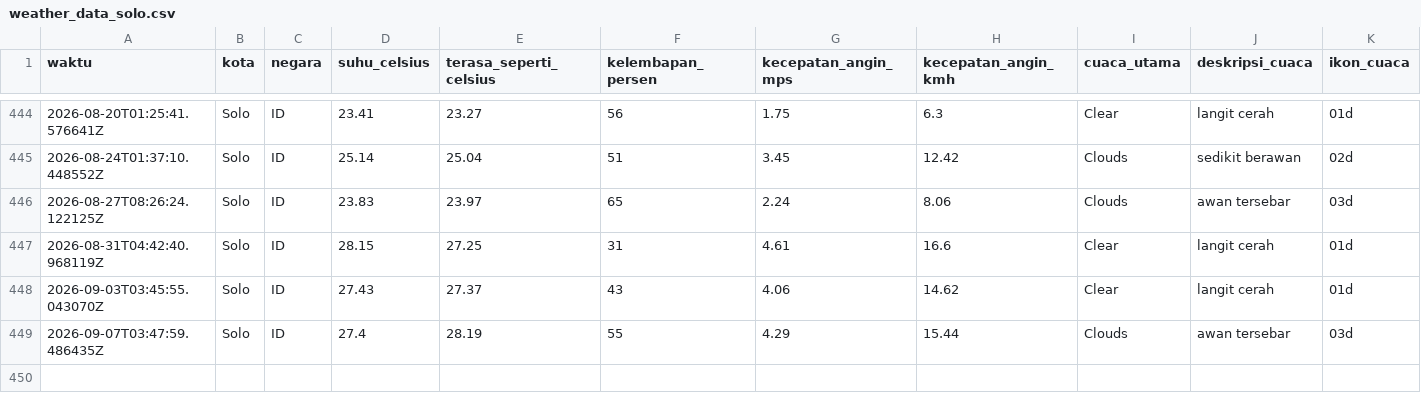
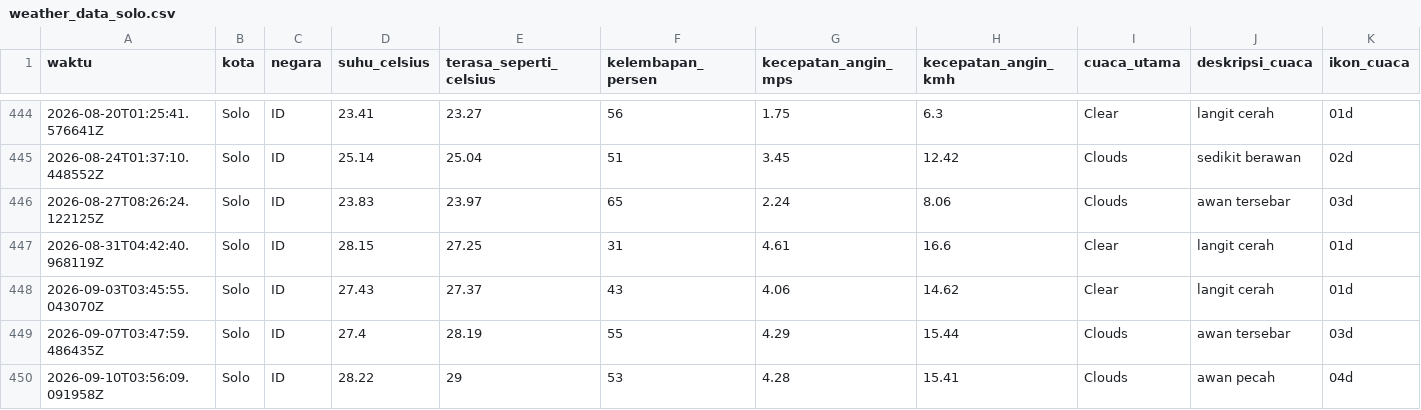
Before and after one commit to slashMK303/Tugas-IPDS, a CSV file: data/weather_data_solo.csv, drawn as a sheet; only a part is shown, gaps mark what is left out; rows hold the shown columns only; the diff names each change by its address in the sheet, - before the commit and + after, or states it on an @@ line.

```diff
--- a/data/weather_data_solo.csv
+++ b/data/weather_data_solo.csv
+row 450: 2026-09-10T03:56:09.091958Z | Solo | ID | 28.22 | 29 | 53 | 4.28 | 15.41 | Clouds | awan pecah | 04d
```
